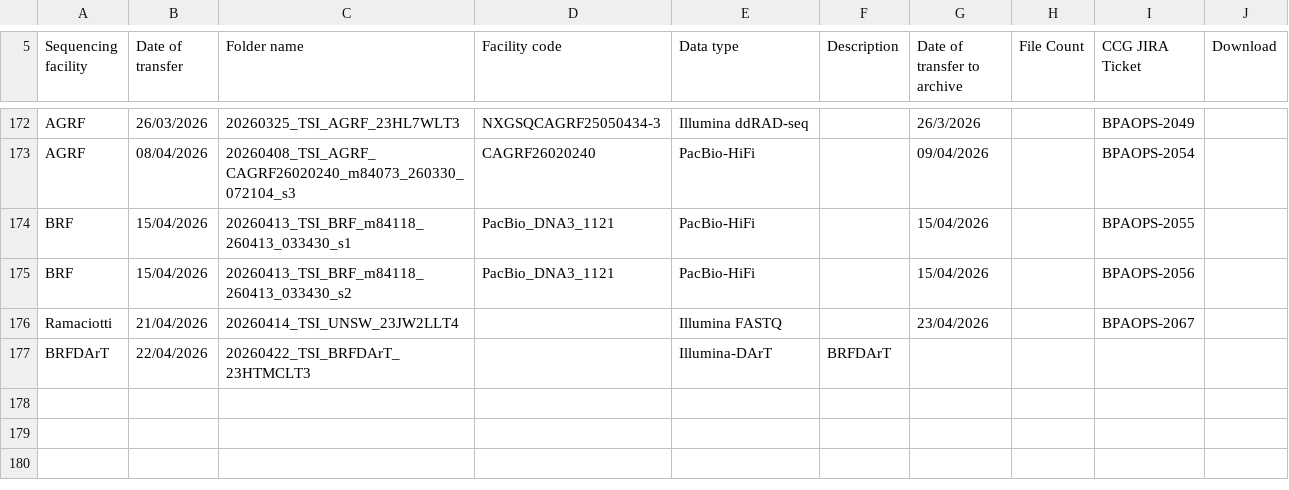
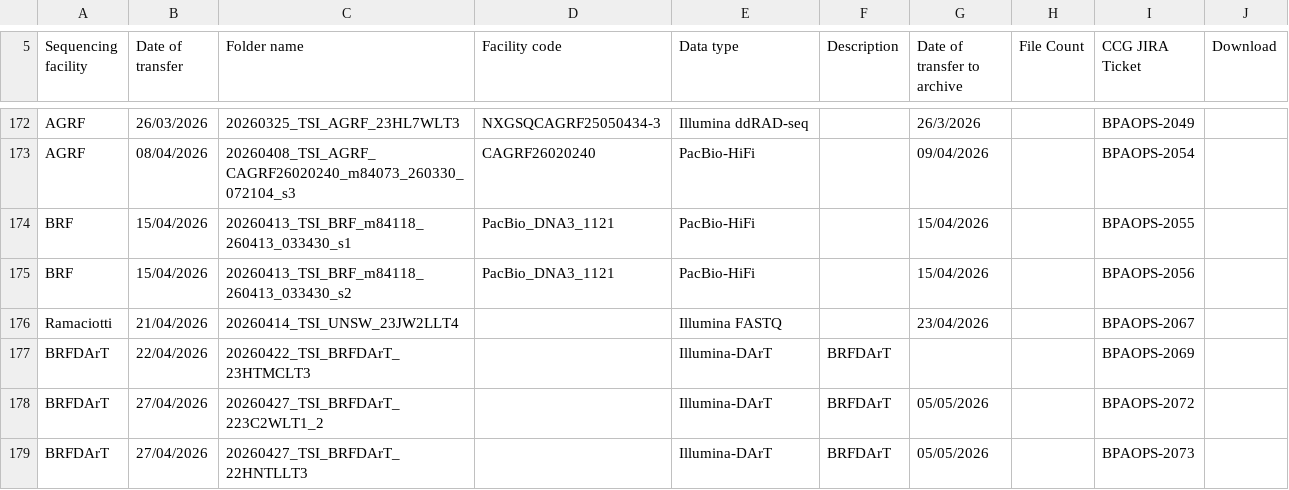
Before and after one commit to BioplatformsAustralia/bpa-ingest, a CSV file: track-metadata/google-drive/BPA Projects Data Transfer Summary - TSI.csv, drawn as a sheet; only a part is shown, gaps mark what is left out.

Commit message:
BPAOPS-2072, BPAOPS-2073 - Ingest DArT Data for TSI 14-01-2026 #1 and #2 - Jo Sumner's data

```diff
--- a/track-metadata/google-drive/BPA Projects Data Transfer Summary - TSI.csv
+++ b/track-metadata/google-drive/BPA Projects Data Transfer Summary - TSI.csv
@@ -176,2 +176,4 @@ BRF,15/04/2026,20260413_TSI_BRF_m84118_260413_033430_s2,PacBio_DNA3_1121,PacBio-
 Ramaciotti,21/04/2026,20260414_TSI_UNSW_23JW2LLT4,,Illumina FASTQ,,23/04/2026,,BPAOPS-2067,
-BRFDArT,22/04/2026,20260422_TSI_BRFDArT_23HTMCLT3,,Illumina-DArT ,BRFDArT,,,,
+BRFDArT,22/04/2026,20260422_TSI_BRFDArT_23HTMCLT3,,Illumina-DArT ,BRFDArT,,,BPAOPS-2069,
+BRFDArT,27/04/2026,20260427_TSI_BRFDArT_223C2WLT1_2,,Illumina-DArT ,BRFDArT,05/05/2026,,BPAOPS-2072,
+BRFDArT,27/04/2026,20260427_TSI_BRFDArT_22HNTLLT3,,Illumina-DArT ,BRFDArT,05/05/2026,,BPAOPS-2073,
```
